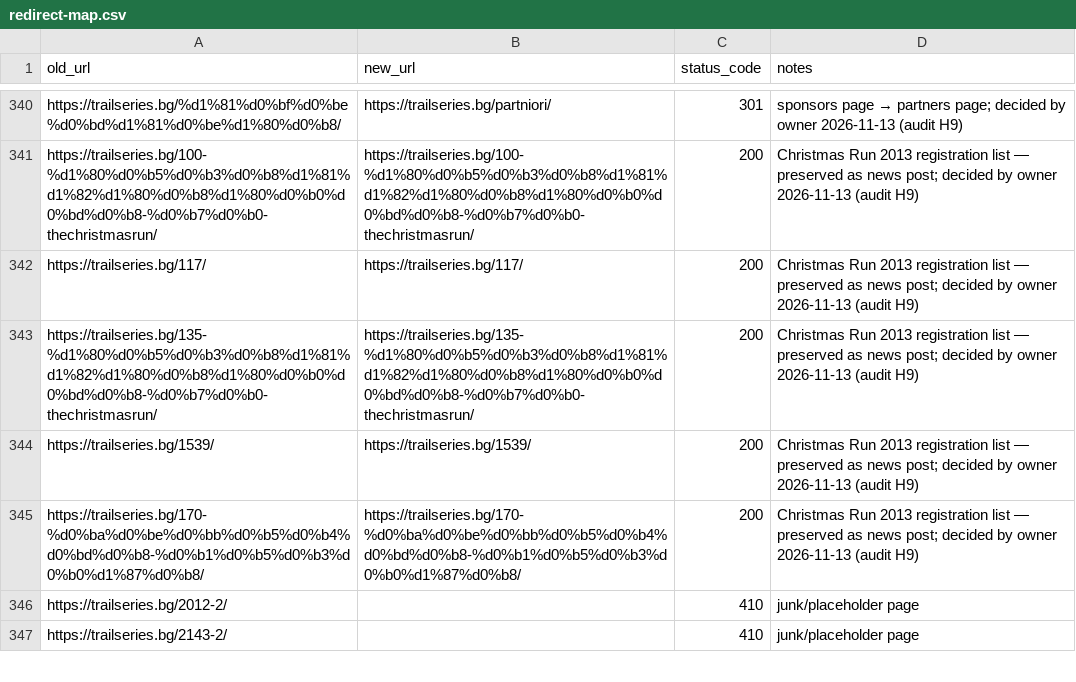
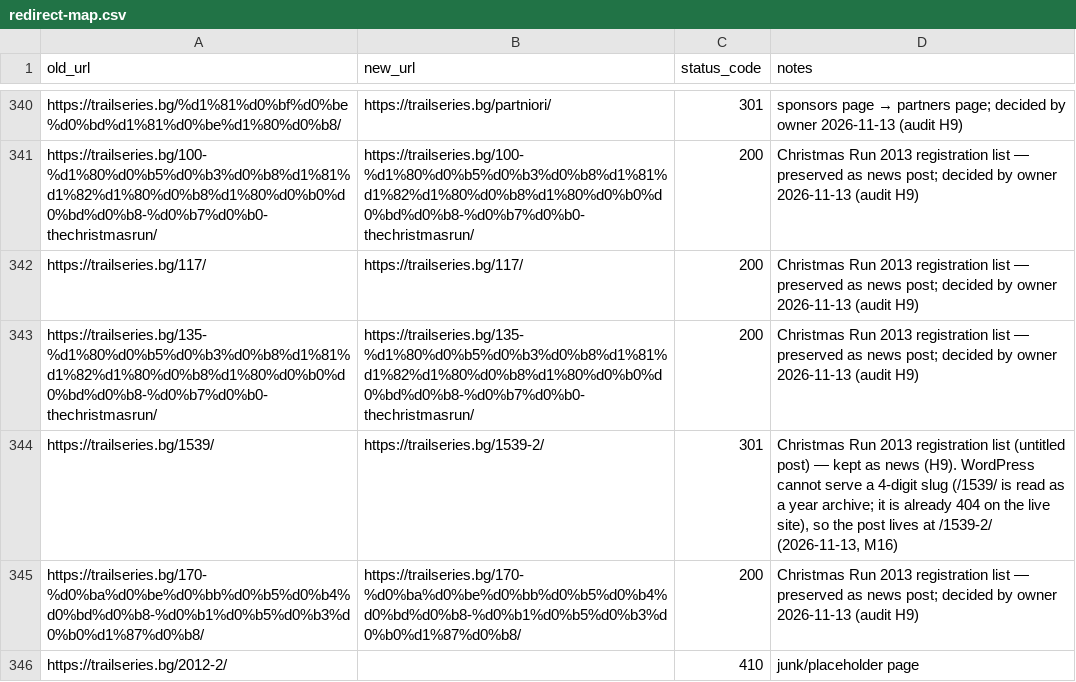
Before and after one commit to clubtriteam-commits/trailseries-theme, a CSV file: migration/redirect-map.csv, drawn as a sheet; only a part is shown, gaps mark what is left out; the shorter side is filled out with more unchanged rows.

```diff
--- a/migration/redirect-map.csv
+++ b/migration/redirect-map.csv
@@ -343,3 +343,3 @@ https://trailseries.bg/117/,https://trailseries.bg/117/,200,Christmas Run 2013 r
 https://trailseries.bg/135-%d1%80%d0%b5%d0%b3%d0%b8%d1%81%d1%82%d1%80%d0%b8%d1%80%d0%b0%d0%bd%d0%b8-%d0%b7%d0%b0-thechristmasrun/,https://trailseries.bg/135-%d1%80%d0%b5%d0%b3%d0%b8%d1%81%d1%82%d1%80%d0%b8%d1%80%d0%b0%d0%bd%d0%b8-%d0%b7%d0%b0-thechristmasrun/,200,Christmas Run 2013 registration list — preserved as news post; decided by owner 2026-11-13 (audit H9)
-https://trailseries.bg/1539/,https://trailseries.bg/1539/,200,Christmas Run 2013 registration list — preserved as news post; decided by owner 2026-11-13 (audit H9)
+https://trailseries.bg/1539/,https://trailseries.bg/1539-2/,301,"Christmas Run 2013 registration list (untitled post) — kept as news (H9). WordPress cannot serve a 4-digit slug (/1539/ is read as a year archive; it is already 404 on the live site), so the post lives at /1539-2/ (2026-11-13, M16)"
 https://trailseries.bg/170-%d0%ba%d0%be%d0%bb%d0%b5%d0%b4%d0%bd%d0%b8-%d0%b1%d0%b5%d0%b3%d0%b0%d1%87%d0%b8/,https://trailseries.bg/170-%d0%ba%d0%be%d0%bb%d0%b5%d0%b4%d0%bd%d0%b8-%d0%b1%d0%b5%d0%b3%d0%b0%d1%87%d0%b8/,200,Christmas Run 2013 registration list — preserved as news post; decided by owner 2026-11-13 (audit H9)
```
Also changed, not shown: 2 other files.
